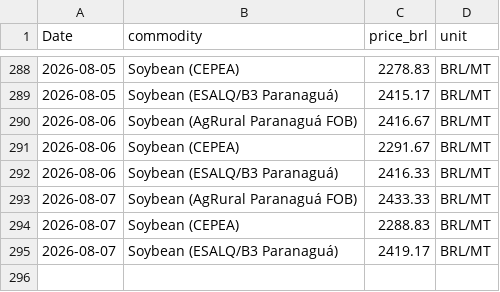
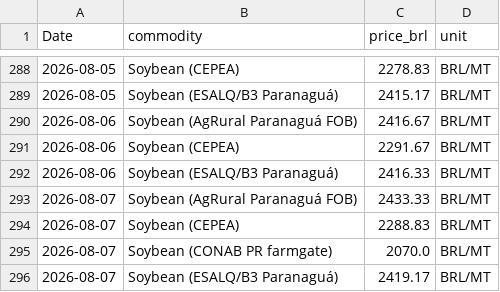
Before and after one commit to philipbergman6-glitch/Mirror-Market, a CSV file: data/history/brazil_spot_prices.csv, drawn as a sheet; only a part is shown, gaps mark what is left out.

```diff
--- a/data/history/brazil_spot_prices.csv
+++ b/data/history/brazil_spot_prices.csv
@@ -294,2 +294,3 @@ Date,commodity,price_brl,unit
 2026-08-07,Soybean (CEPEA),2288.83,BRL/MT
+2026-08-07,Soybean (CONAB PR farmgate),2070.0,BRL/MT
 2026-08-07,Soybean (ESALQ/B3 Paranaguá),2419.17,BRL/MT
```
Also changed, not shown: data/history/forward_curve.csv, 1 other file.
